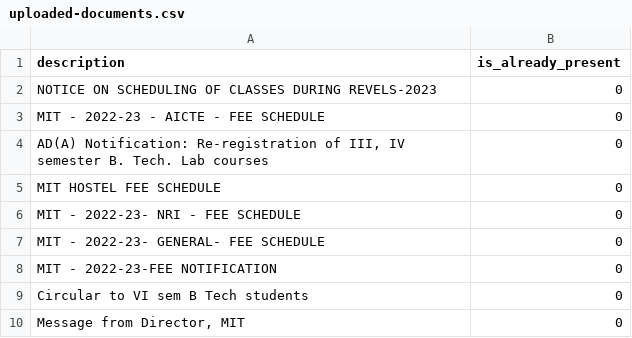
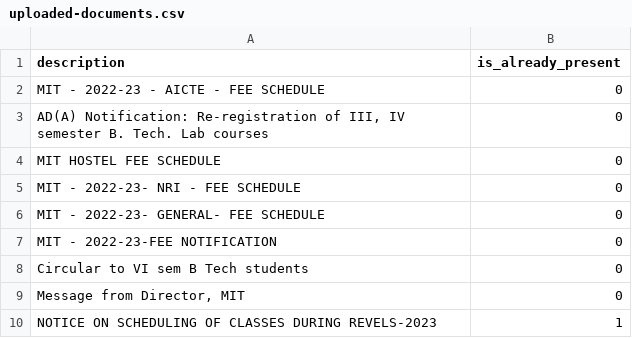
Before and after one commit to ninetynin/slcm_notifs, a CSV file: data/uploaded-documents.csv, drawn as a sheet; removed rows and columns are numbered as before the commit, all else as after; the diff names each change by its address in the sheet, - before the commit and + after, or states it on an @@ line.

```diff
--- a/data/uploaded-documents.csv
+++ b/data/uploaded-documents.csv
-row 2: NOTICE ON SCHEDULING OF CLASSES DURING REVELS-2023 | 0
+row 10: NOTICE ON SCHEDULING OF CLASSES DURING REVELS-2023 | 1
```
Also changed, not shown: data/important-documents.csv, 7 other files.
